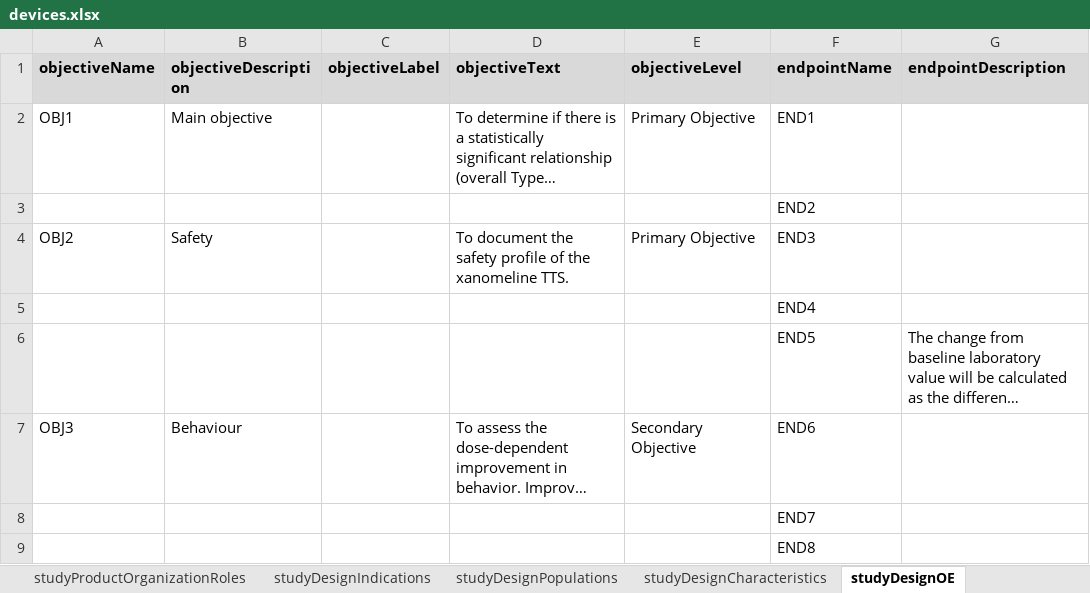
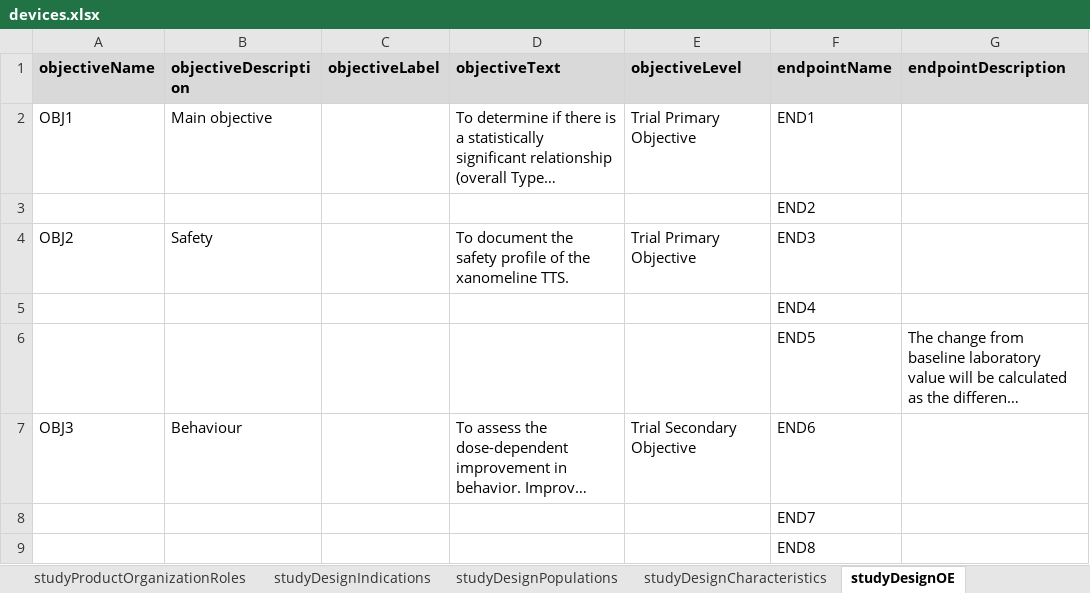
Before and after one commit to data4knowledge/usdm_data, an Excel workbook: source_data/temporary/devices/devices.xlsx, sheet studyDesignOE, drawn as a sheet; only a part is shown; long unchanged cells end in …; values as stored, in another font and other column widths than the file's, no borders; the diff names each change by its address in the sheet, - before the commit and + after, or states it on an @@ line.

```diff
--- a/source_data/temporary/devices/devices.xlsx (sheet studyDesignOE)
+++ b/source_data/temporary/devices/devices.xlsx (sheet studyDesignOE)
-E2 (objectiveLevel): Primary Objective
+E2 (objectiveLevel): Trial Primary Objective
-E4 (objectiveLevel): Primary Objective
+E4 (objectiveLevel): Trial Primary Objective
-E7 (objectiveLevel): Secondary Objective
+E7 (objectiveLevel): Trial Secondary Objective
```
Also changed, not shown: source_data/protocols/Alexion_NCT04573309_Wilsons/Alexion_NCT04573309_Wilsons.xlsx, source_data/protocols/CDISC_Pilot/CDISC_Pilot_Study.xlsx, 25 other files.
